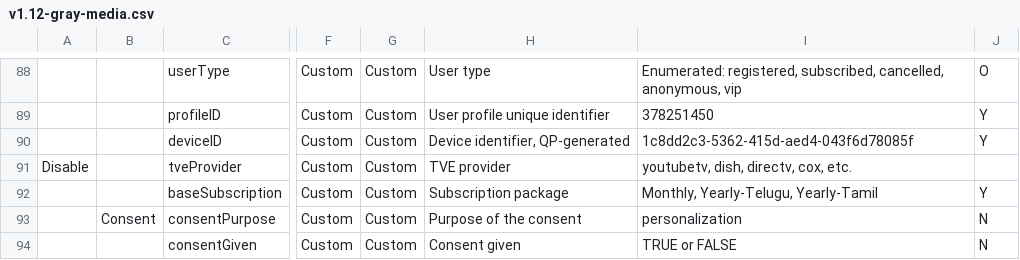
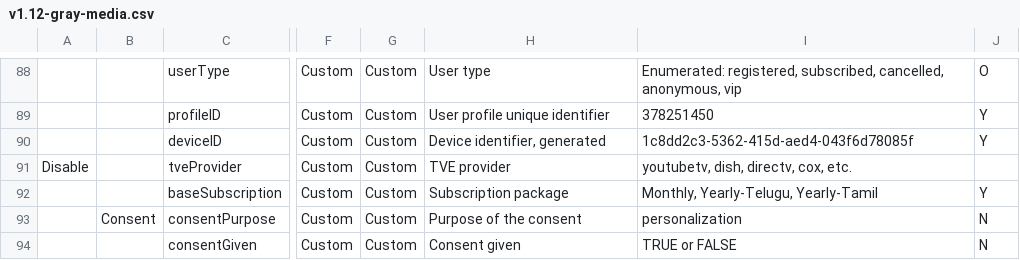
Before and after one commit to ajithkumarkasi-work/analytics-validator, a CSV file: public/dd/v1.12-gray-media.csv, drawn as a sheet; only a part is shown, gaps mark what is left out; the diff names each change by its address in the sheet, - before the commit and + after, or states it on an @@ line.

```diff
--- a/public/dd/v1.12-gray-media.csv
+++ b/public/dd/v1.12-gray-media.csv
-H90: Device identifier, QP-generated
+H90: Device identifier, generated
```
Also changed, not shown: 2 other files.
